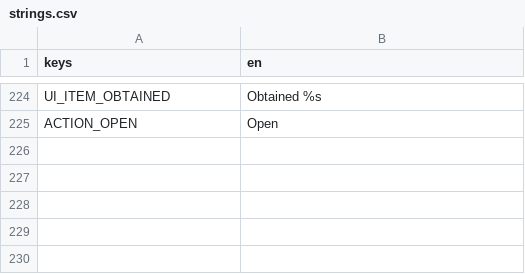
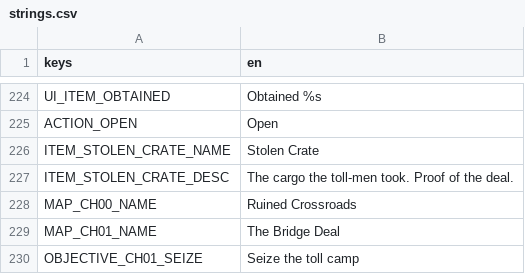
Before and after one commit to jruggier/tellen, a CSV file: game/localization/strings.csv, drawn as a sheet; only a part is shown, gaps mark what is left out.

```diff
--- a/game/localization/strings.csv
+++ b/game/localization/strings.csv
@@ -225 +225,6 @@ UI_ITEM_OBTAINED,Obtained %s
 ACTION_OPEN,Open
+ITEM_STOLEN_CRATE_NAME,Stolen Crate
+ITEM_STOLEN_CRATE_DESC,The cargo the toll-men took. Proof of the deal.
+MAP_CH00_NAME,Ruined Crossroads
+MAP_CH01_NAME,The Bridge Deal
+OBJECTIVE_CH01_SEIZE,Seize the toll camp
```
Also changed, not shown: 24 other files.
